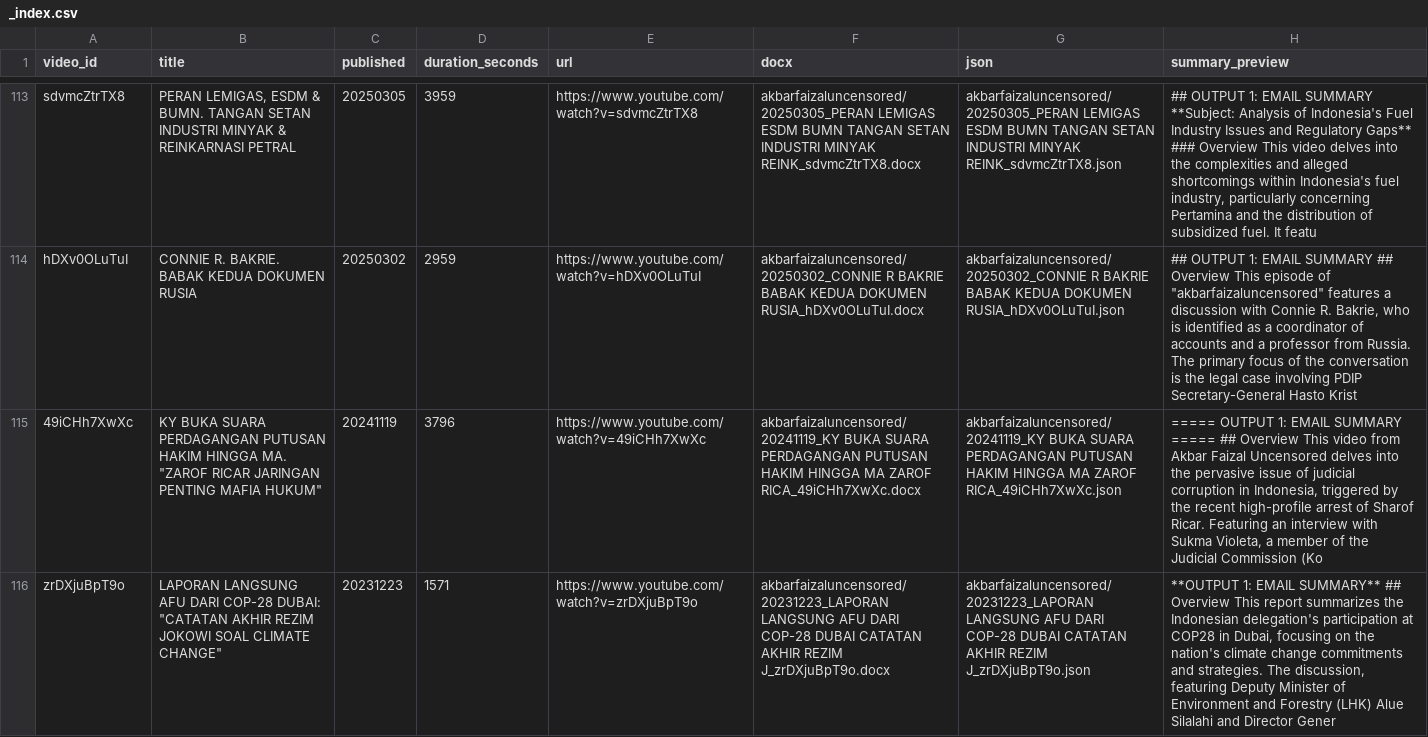
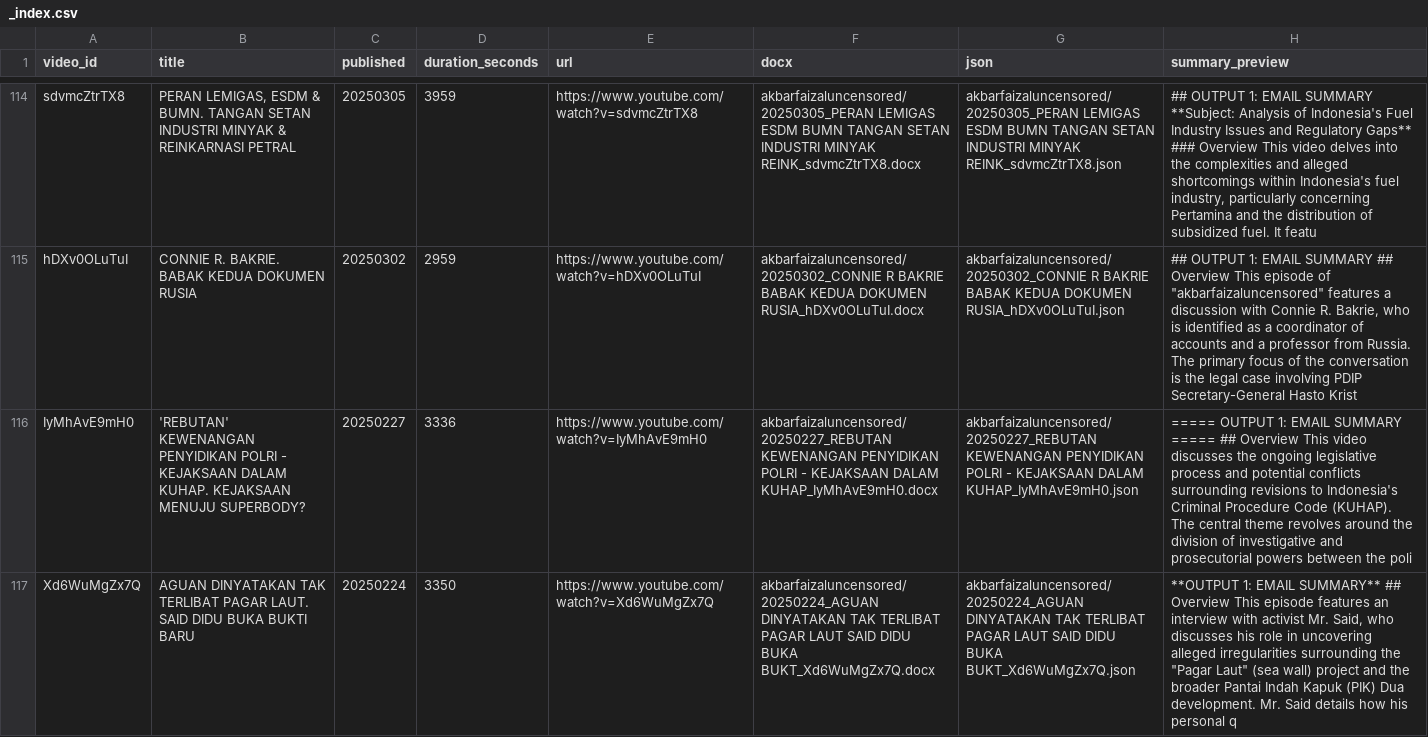
Before and after one commit to rattanarcher/YT-Summariser, a CSV file: archive/akbarfaizaluncensored/_index.csv, drawn as a sheet; only a part is shown, gaps mark what is left out; the shorter side is filled out with more unchanged rows; the diff covers the shown part only; the diff names each change by its address in the sheet, - before the commit and + after, or states it on an @@ line.

```diff
--- a/archive/akbarfaizaluncensored/_index.csv
+++ b/archive/akbarfaizaluncensored/_index.csv
+row 116: IyMhAvE9mH0 | 'REBUTAN' KEWENANGAN PENYIDIKAN POLRI - KEJAKSAAN DALAM KUHAP. KEJAKSAAN MENUJU SUPERBODY? | 20250227 | 3336 | https://www.youtube.com/watch?v=IyMhAvE9mH0 | akbarfaizaluncensored/20250227_REBUTAN KEWENANGAN PENYIDIKAN POLRI - KEJAKSAAN DALAM KUHAP_IyMhAvE9mH0.docx | akbarfaizaluncensored/20250227_REBUTAN KEWENANGAN PENYIDIKAN POLRI - KEJAKSAAN DALAM KUHAP_IyMhAvE9mH0.json | ===== OUTPUT 1: EMAIL SUMMARY ===== ## Overview This video discusses the ongoing legislative process and potential conflicts surrounding revisions to Indonesia's Criminal Procedure Code (KUHAP). The central theme revolves around the division of investigative and prosecutorial powers between the poli
+row 117: Xd6WuMgZx7Q | AGUAN DINYATAKAN TAK TERLIBAT PAGAR LAUT. SAID DIDU BUKA BUKTI BARU | 20250224 | 3350 | https://www.youtube.com/watch?v=Xd6WuMgZx7Q | akbarfaizaluncensored/20250224_AGUAN DINYATAKAN TAK TERLIBAT PAGAR LAUT SAID DIDU BUKA BUKT_Xd6WuMgZx7Q.docx | akbarfaizaluncensored/20250224_AGUAN DINYATAKAN TAK TERLIBAT PAGAR LAUT SAID DIDU BUKA BUKT_Xd6WuMgZx7Q.json | **OUTPUT 1: EMAIL SUMMARY** ## Overview This episode features an interview with activist Mr. Said, who discusses his role in uncovering alleged irregularities surrounding the "Pagar Laut" (sea wall) project and the broader Pantai Indah Kapuk (PIK) Dua development. Mr. Said details how his personal q
```
Also changed, not shown: 2 added rows elsewhere in this file, 10 other files.
